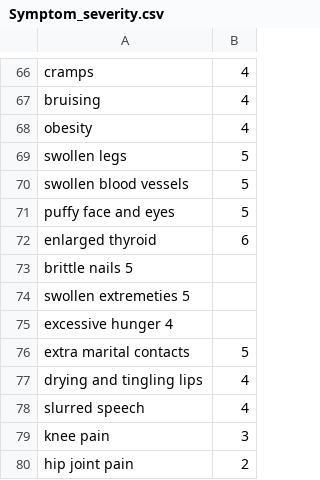
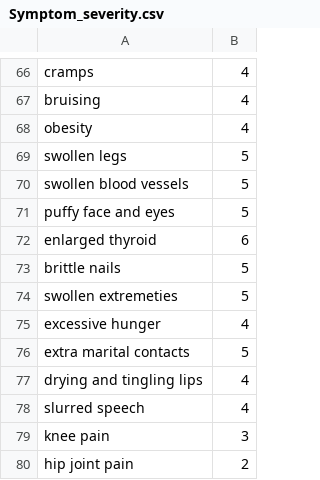
Before and after one commit to Asvix-04/Medibot-AI, a CSV file: Files/Symptom_severity.csv, drawn as a sheet; only a part is shown, gaps mark what is left out; removed rows and columns are numbered as before the commit, all else as after; the diff names each change by its address in the sheet, - before the commit and + after, or states it on an @@ line.

Commit message:
Update Symptom_severity.csv

```diff
--- a/Files/Symptom_severity.csv
+++ b/Files/Symptom_severity.csv
-row 73: brittle nails 5
-row 74: swollen extremeties 5
-row 75: excessive hunger 4
+row 73: brittle nails | 5
+row 74: swollen extremeties | 5
+row 75: excessive hunger | 4
```
